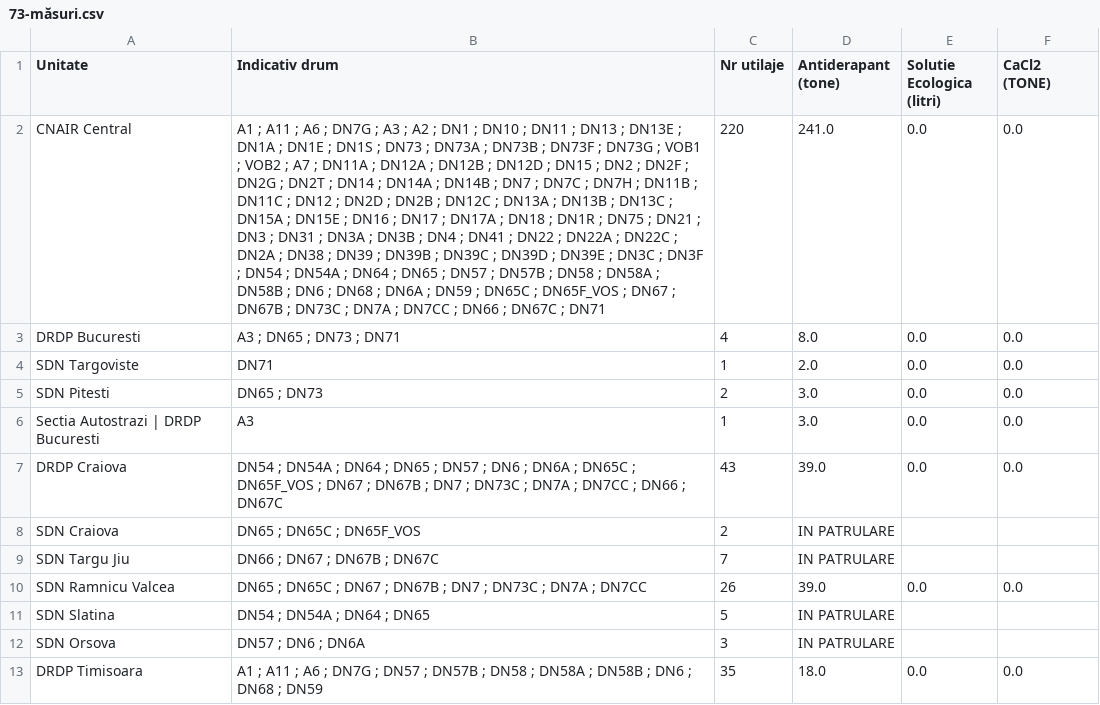
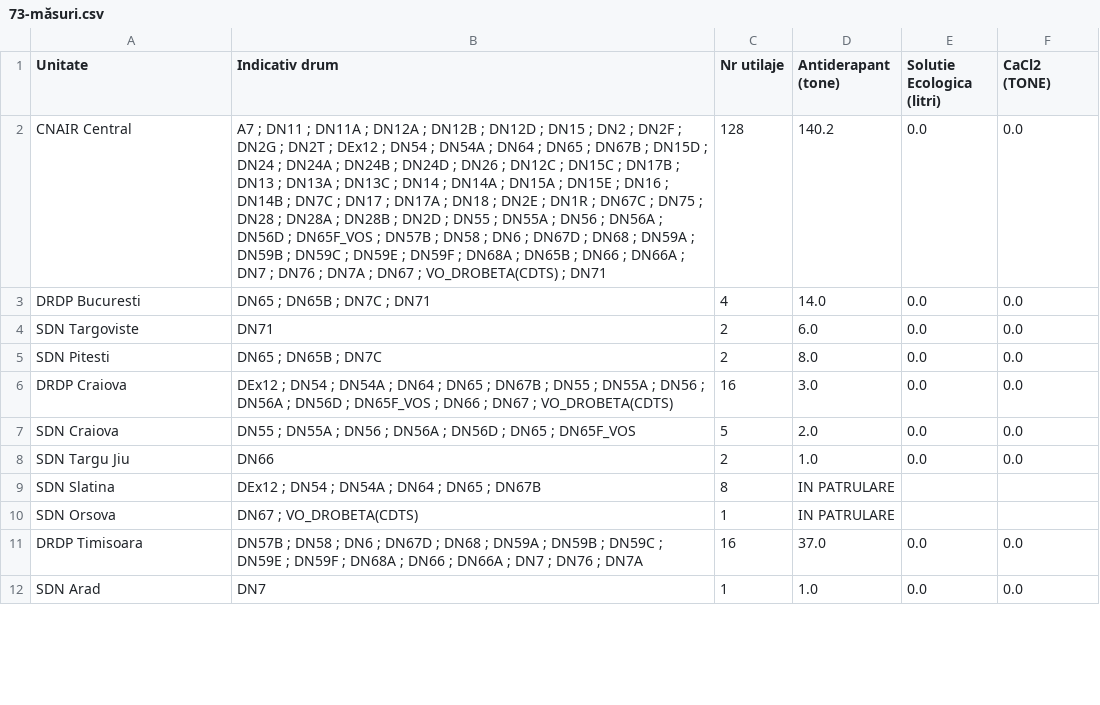
Before and after one commit to gov2-ro/prometeu, a CSV file: data/andnet/csv/73-măsuri.csv, drawn as a sheet; only a part is shown; removed rows and columns are numbered as before the commit, all else as after; the diff covers the shown part only; the diff names each change by its address in the sheet, - before the commit and + after, or states it on an @@ line.

```diff
--- a/data/andnet/csv/73-măsuri.csv
+++ b/data/andnet/csv/73-măsuri.csv
-B2 (Indicativ drum): A1 ; A11 ; A6 ; DN7G ; A3 ; A2 ; DN1 ; DN10 ; DN11 ; DN13 ; DN13E ; DN1A ; DN1E ; DN1S ; DN73 ; DN73A ; DN73B ; DN73F ; DN73G ; VOB1 ; VOB2 ; A7 ; DN11A ; DN12A ; DN12B ; DN12D ; DN15 ; DN2 ; DN2F ; DN2G ; DN2T ; DN14 ; DN14A ; DN14B ; DN7 ; DN7C ; DN7H ; DN11B ; DN11C ; DN12 ; DN2D ; DN2B ; DN12C ; DN13A ; DN13B ; DN13C ; DN15A ; DN15E ; DN16 ; DN17 ; DN17A ; DN18 ; DN1R ; DN75 ; DN21 ; DN3 ; DN31 ; DN3A ; DN3B ; DN4 ; DN41 ; DN22 ; DN22A ; DN22C ; DN2A ; DN38 ; DN39 ; DN39B ; DN39C ; DN39D ; DN39E ; DN3C ; DN3F ; DN54 ; DN54A ; DN64 ; DN65 ; DN57 ; DN57B ; DN58 ; DN58A ; DN58B ; DN6 ; DN68 ; DN6A ; DN59 ; DN65C ; DN65F_VOS ; DN67 ; DN67B ; DN73C ; DN7A ; DN7CC ; DN66 ; DN67C ; DN71
+B2 (Indicativ drum): A7 ; DN11 ; DN11A ; DN12A ; DN12B ; DN12D ; DN15 ; DN2 ; DN2F ; DN2G ; DN2T ; DEx12 ; DN54 ; DN54A ; DN64 ; DN65 ; DN67B ; DN15D ; DN24 ; DN24A ; DN24B ; DN24D ; DN26 ; DN12C ; DN15C ; DN17B ; DN13 ; DN13A ; DN13C ; DN14 ; DN14A ; DN15A ; DN15E ; DN16 ; DN14B ; DN7C ; DN17 ; DN17A ; DN18 ; DN2E ; DN1R ; DN67C ; DN75 ; DN28 ; DN28A ; DN28B ; DN2D ; DN55 ; DN55A ; DN56 ; DN56A ; DN56D ; DN65F_VOS ; DN57B ; DN58 ; DN6 ; DN67D ; DN68 ; DN59A ; DN59B ; DN59C ; DN59E ; DN59F ; DN68A ; DN65B ; DN66 ; DN66A ; DN7 ; DN76 ; DN7A ; DN67 ; VO_DROBETA(CDTS) ; DN71
-C2 (Nr utilaje): 220
+C2 (Nr utilaje): 128
-D2 (Antiderapant (tone)): 241.0
+D2 (Antiderapant (tone)): 140.2
-B3 (Indicativ drum): A3 ; DN65 ; DN73 ; DN71
+B3 (Indicativ drum): DN65 ; DN65B ; DN7C ; DN71
-D3 (Antiderapant (tone)): 8.0
+D3 (Antiderapant (tone)): 14.0
-C4 (Nr utilaje): 1
+C4 (Nr utilaje): 2
-D4 (Antiderapant (tone)): 2.0
+D4 (Antiderapant (tone)): 6.0
-B5 (Indicativ drum): DN65 ; DN73
+B5 (Indicativ drum): DN65 ; DN65B ; DN7C
-D5 (Antiderapant (tone)): 3.0
+D5 (Antiderapant (tone)): 8.0
-row 6: Sectia Autostrazi | DRDP Bucuresti | A3 | 1 | 3.0 | 0.0 | 0.0
-B6 (Indicativ drum): DN54 ; DN54A ; DN64 ; DN65 ; DN57 ; DN6 ; DN6A ; DN65C ; DN65F_VOS ; DN67 ; DN67B ; DN7 ; DN73C ; DN7A ; DN7CC ; DN66 ; DN67C
+B6 (Indicativ drum): DEx12 ; DN54 ; DN54A ; DN64 ; DN65 ; DN67B ; DN55 ; DN55A ; DN56 ; DN56A ; DN56D ; DN65F_VOS ; DN66 ; DN67 ; VO_DROBETA(CDTS)
-C6 (Nr utilaje): 43
+C6 (Nr utilaje): 16
-D6 (Antiderapant (tone)): 39.0
+D6 (Antiderapant (tone)): 3.0
-B7 (Indicativ drum): DN65 ; DN65C ; DN65F_VOS
+B7 (Indicativ drum): DN55 ; DN55A ; DN56 ; DN56A ; DN56D ; DN65 ; DN65F_VOS
-C7 (Nr utilaje): 2
+C7 (Nr utilaje): 5
-D7 (Antiderapant (tone)): IN PATRULARE
+D7 (Antiderapant (tone)): 2.0
-E7:E8 (Solutie Ecologica (litri)): (empty)
+E7:E8 (Solutie Ecologica (litri)): 0.0
-F7:F8 (CaCl2 (TONE)): (empty)
+F7:F8 (CaCl2 (TONE)): 0.0
-B8 (Indicativ drum): DN66 ; DN67 ; DN67B ; DN67C
+B8 (Indicativ drum): DN66
-C8 (Nr utilaje): 7
+C8 (Nr utilaje): 2
-D8 (Antiderapant (tone)): IN PATRULARE
+D8 (Antiderapant (tone)): 1.0
-row 10: SDN Ramnicu Valcea | DN65 ; DN65C ; DN67 ; DN67B ; DN7 ; DN73C ; DN7A ; DN7CC | 26 | 39.0 | 0.0 | 0.0
-B9 (Indicativ drum): DN54 ; DN54A ; DN64 ; DN65
+B9 (Indicativ drum): DEx12 ; DN54 ; DN54A ; DN64 ; DN65 ; DN67B
-C9 (Nr utilaje): 5
+C9 (Nr utilaje): 8
-B10 (Indicativ drum): DN57 ; DN6 ; DN6A
+B10 (Indicativ drum): DN67 ; VO_DROBETA(CDTS)
-C10 (Nr utilaje): 3
+C10 (Nr utilaje): 1
-B11 (Indicativ drum): A1 ; A11 ; A6 ; DN7G ; DN57 ; DN57B ; DN58 ; DN58A ; DN58B ; DN6 ; DN68 ; DN59
+B11 (Indicativ drum): DN57B ; DN58 ; DN6 ; DN67D ; DN68 ; DN59A ; DN59B ; DN59C ; DN59E ; DN59F ; DN68A ; DN66 ; DN66A ; DN7 ; DN76 ; DN7A
-C11 (Nr utilaje): 35
+C11 (Nr utilaje): 16
-D11 (Antiderapant (tone)): 18.0
+D11 (Antiderapant (tone)): 37.0
+row 12: SDN Arad | DN7 | 1 | 1.0 | 0.0 | 0.0
```
Also changed, not shown: 4 added rows, 13 removed rows and 40 edited cells elsewhere in this file, data/andnet/csv/evenimente rutiere.csv, data/andnet/csv/meteo.csv, 26 other files.
